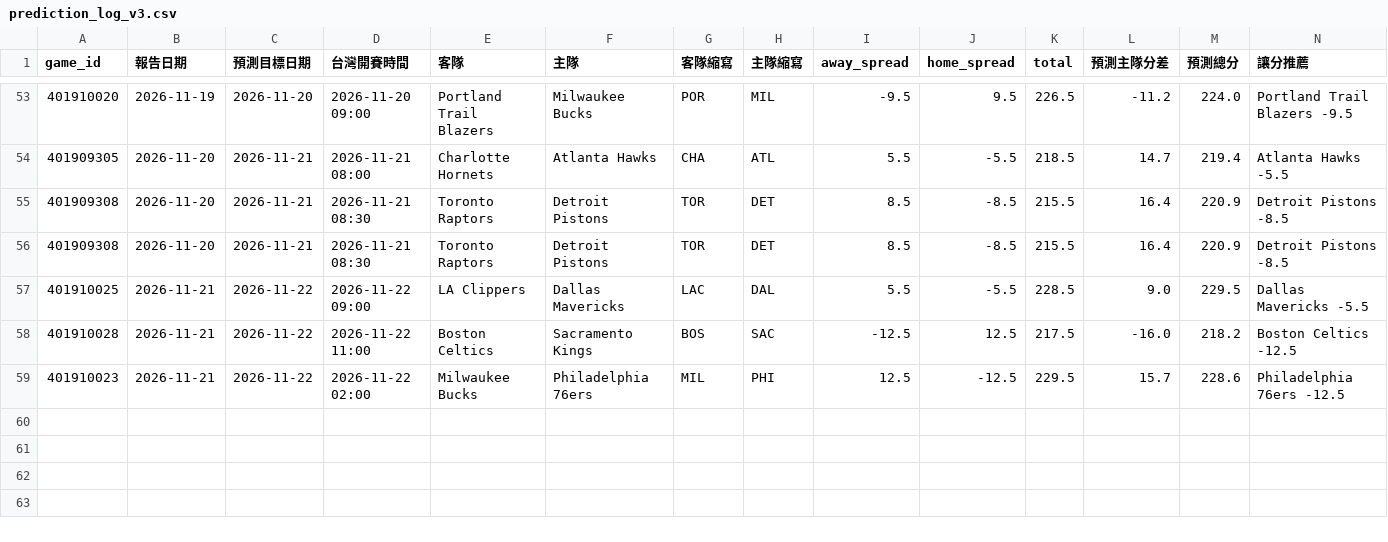
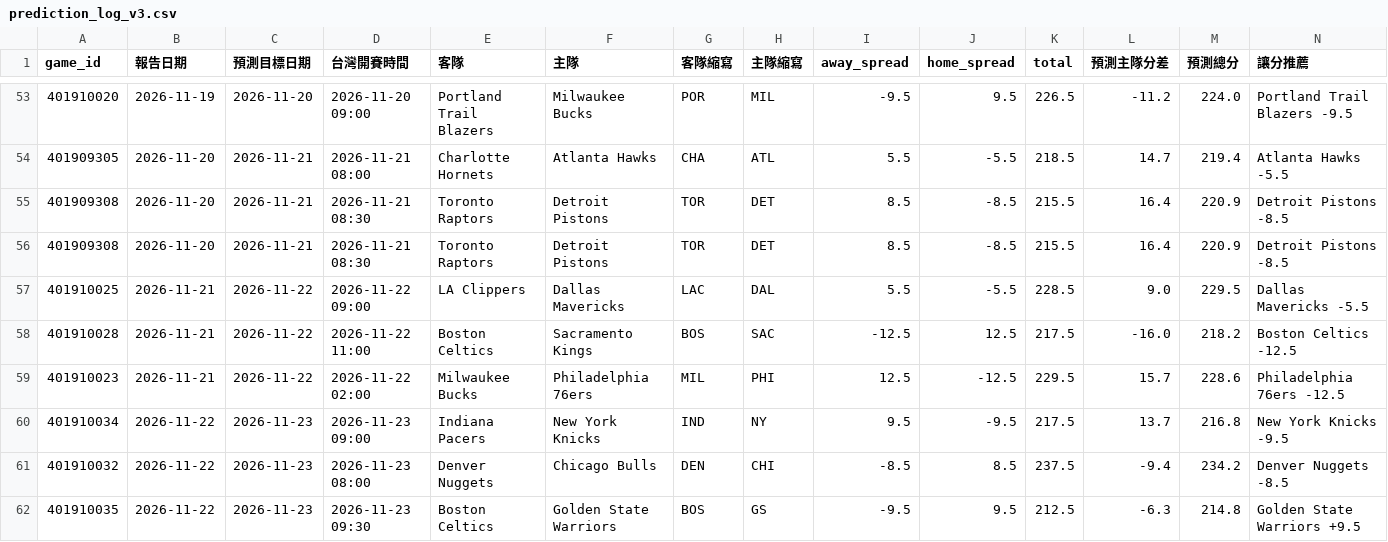
Before and after one commit to zxbcv2689-source/NBA-betting-project, a CSV file: data/prediction_log_v3.csv, drawn as a sheet; only a part is shown, gaps mark what is left out; rows hold the shown columns only; the diff names each change by its address in the sheet, - before the commit and + after, or states it on an @@ line.

```diff
--- a/data/prediction_log_v3.csv
+++ b/data/prediction_log_v3.csv
+row 60: 401910034 | 2026-11-22 | 2026-11-23 | 2026-11-23 09:00 | Indiana Pacers | New York Knicks | IND | NY | 9.5 | -9.5 | 217.5 | 13.7 | 216.8 | New York Knicks -9.5
+row 61: 401910032 | 2026-11-22 | 2026-11-23 | 2026-11-23 08:00 | Denver Nuggets | Chicago Bulls | DEN | CHI | -8.5 | 8.5 | 237.5 | -9.4 | 234.2 | Denver Nuggets -8.5
+row 62: 401910035 | 2026-11-22 | 2026-11-23 | 2026-11-23 09:30 | Boston Celtics | Golden State Warriors | BOS | GS | -9.5 | 9.5 | 212.5 | -6.3 | 214.8 | Golden State Warriors +9.5
```
Also changed, not shown: data/auto_injury_adjustments.csv, data/espn_day_cache.csv, 2 other files.
